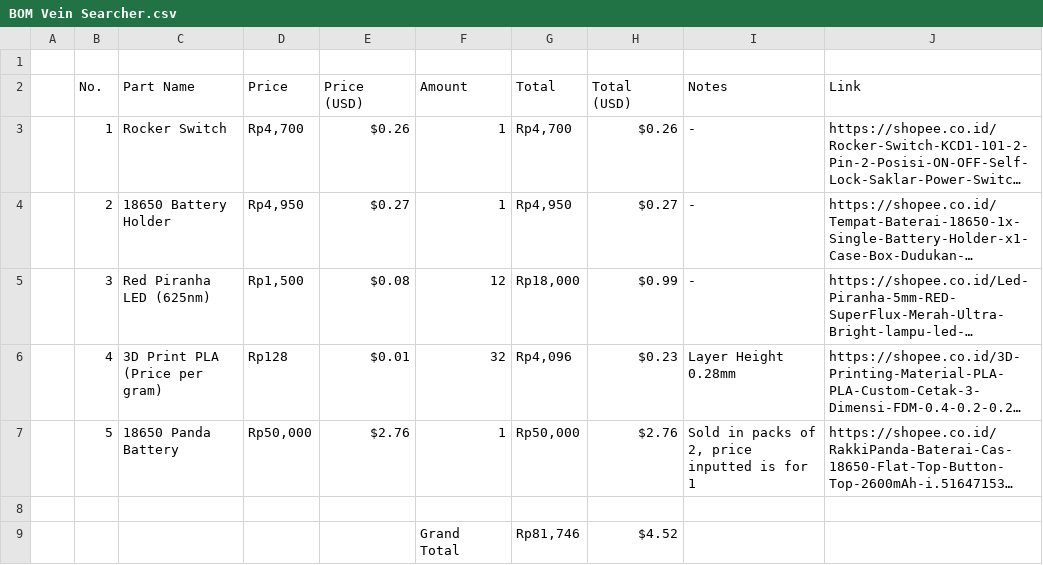
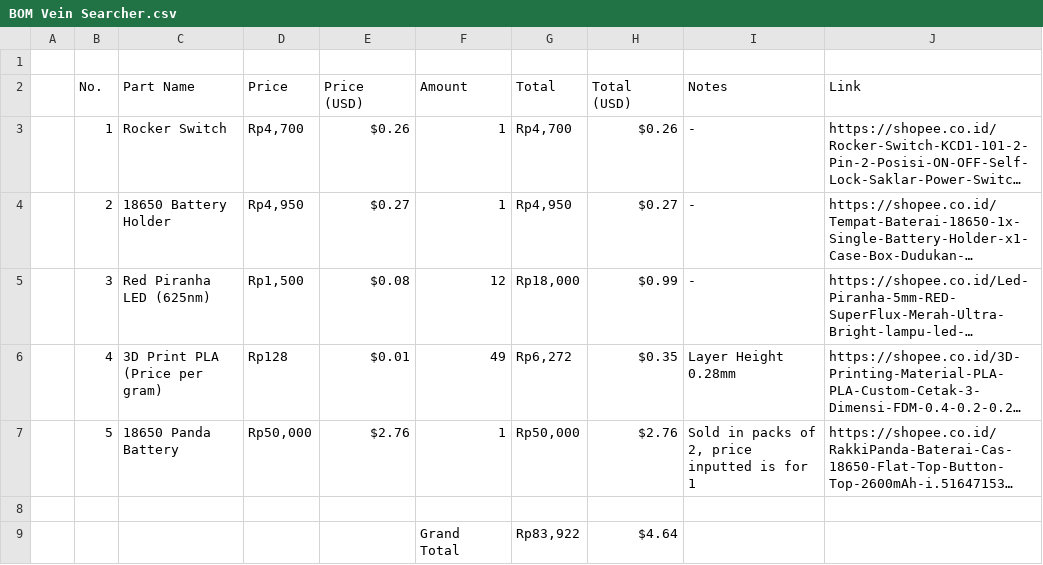
Before and after one commit to dkworkren/Vein-Finder, a CSV file: Bill of Material/BOM Vein Searcher.csv, drawn as a sheet; long unchanged cells end in …; removed rows and columns are numbered as before the commit, all else as after; the diff names each change by its address in the sheet, - before the commit and + after, or states it on an @@ line.

Commit message:
edit

```diff
--- a/Bill of Material/BOM Vein Searcher.csv
+++ b/Bill of Material/BOM Vein Searcher.csv
-F6 (Amount): 32
+F6 (Amount): 49
-G6 (Total): Rp4,096
+G6 (Total): Rp6,272
-H6 (Total (USD)): $0.23
+H6 (Total (USD)): $0.35
-row 9:  |  |  |  |  | Grand Total | Rp81,746 | $4.52
+row 9:  |  |  |  |  | Grand Total | Rp83,922 | $4.64
```
